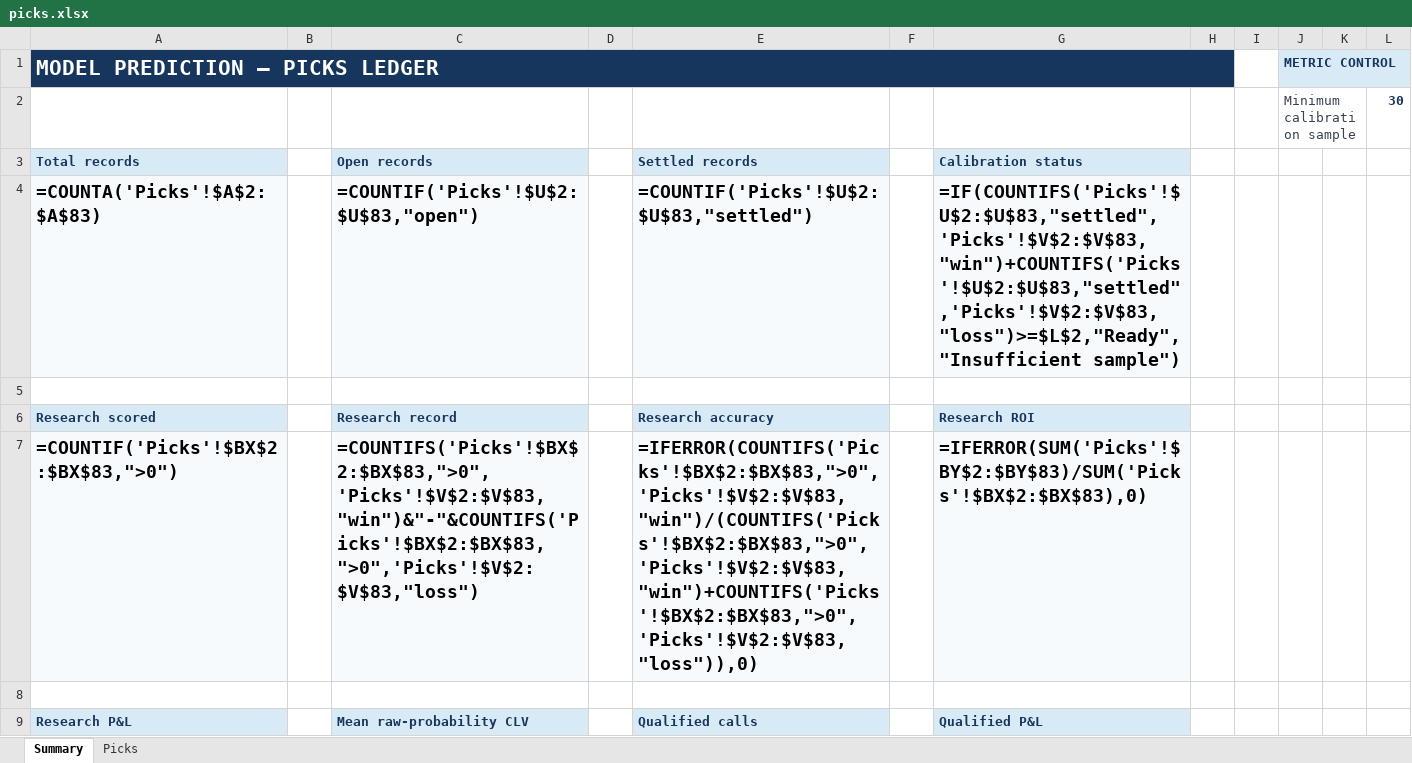
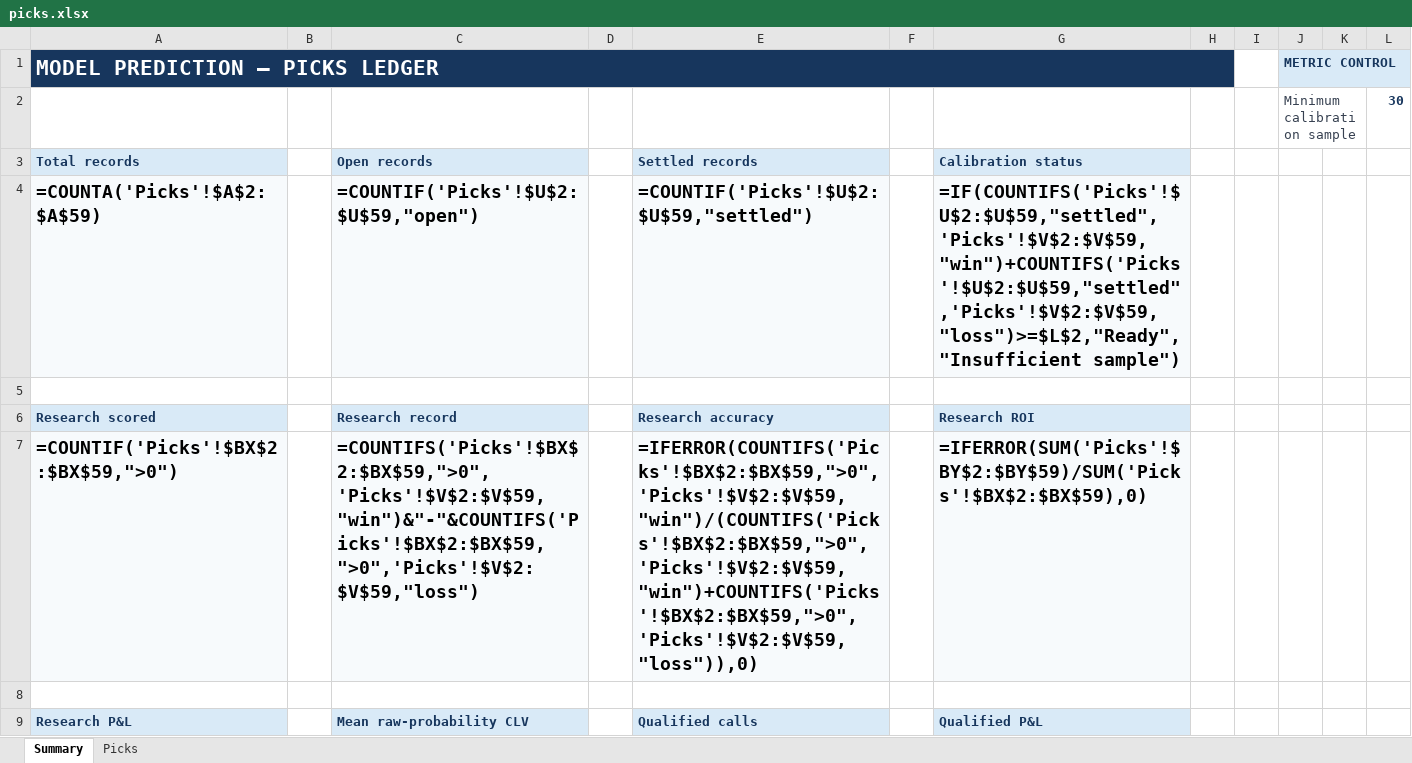
Before and after one commit to Vc9002/model-prediction, an Excel workbook: data/picks.xlsx, sheet Summary, drawn as a sheet; only a part is shown; values as stored, in another font and other column widths than the file's, no borders; formulas without a stored value are shown as written; the diff covers the shown part only; the diff names each change by its address in the sheet, - before the commit and + after, or states it on an @@ line.

Commit message:
chore: pick migration to correct ledgers + MASTER.md update, 654 tests pass

```diff
--- a/data/picks.xlsx (sheet Summary)
+++ b/data/picks.xlsx (sheet Summary)
-A4 (Total records): =COUNTA('Picks'!$A$2:$A$83)
+A4 (Total records): =COUNTA('Picks'!$A$2:$A$59)
-C4 (Open records): =COUNTIF('Picks'!$U$2:$U$83,"open")
+C4 (Open records): =COUNTIF('Picks'!$U$2:$U$59,"open")
-E4 (Settled records): =COUNTIF('Picks'!$U$2:$U$83,"settled")
+E4 (Settled records): =COUNTIF('Picks'!$U$2:$U$59,"settled")
-G4 (Calibration status): =IF(COUNTIFS('Picks'!$U$2:$U$83,"settled",'Picks'!$V$2:$V$83,"win")+COUNTIFS('Picks'!$U$2:$U$83,"settled",'Picks'!$V$2:$V$83,"loss")>=$L$2,"Ready","Insufficient sample")
+G4 (Calibration status): =IF(COUNTIFS('Picks'!$U$2:$U$59,"settled",'Picks'!$V$2:$V$59,"win")+COUNTIFS('Picks'!$U$2:$U$59,"settled",'Picks'!$V$2:$V$59,"loss")>=$L$2,"Ready","Insufficient sample")
-A7 (Total records): =COUNTIF('Picks'!$BX$2:$BX$83,">0")
+A7 (Total records): =COUNTIF('Picks'!$BX$2:$BX$59,">0")
-C7 (Open records): =COUNTIFS('Picks'!$BX$2:$BX$83,">0",'Picks'!$V$2:$V$83,"win")&"-"&COUNTIFS('Picks'!$BX$2:$BX$83,">0",'Picks'!$V$2:$V$83,"loss")
+C7 (Open records): =COUNTIFS('Picks'!$BX$2:$BX$59,">0",'Picks'!$V$2:$V$59,"win")&"-"&COUNTIFS('Picks'!$BX$2:$BX$59,">0",'Picks'!$V$2:$V$59,"loss")
-E7 (Settled records): =IFERROR(COUNTIFS('Picks'!$BX$2:$BX$83,">0",'Picks'!$V$2:$V$83,"win")/(COUNTIFS('Picks'!$BX$2:$BX$83,">0",'Picks'!$V$2:$V$83,"win")+COUNTIFS('Picks'!$BX$2:$BX$83,">0",'Picks'!$V$2:$V$83,"loss")),0)
+E7 (Settled records): =IFERROR(COUNTIFS('Picks'!$BX$2:$BX$59,">0",'Picks'!$V$2:$V$59,"win")/(COUNTIFS('Picks'!$BX$2:$BX$59,">0",'Picks'!$V$2:$V$59,"win")+COUNTIFS('Picks'!$BX$2:$BX$59,">0",'Picks'!$V$2:$V$59,"loss")),0)
-G7 (Calibration status): =IFERROR(SUM('Picks'!$BY$2:$BY$83)/SUM('Picks'!$BX$2:$BX$83),0)
+G7 (Calibration status): =IFERROR(SUM('Picks'!$BY$2:$BY$59)/SUM('Picks'!$BX$2:$BX$59),0)
```
Also changed, not shown: 19 edited cells elsewhere in this sheet, sheet Picks, data/flat_picks.xlsx, data/gated_research/soccer.xlsx, 50 other files.
